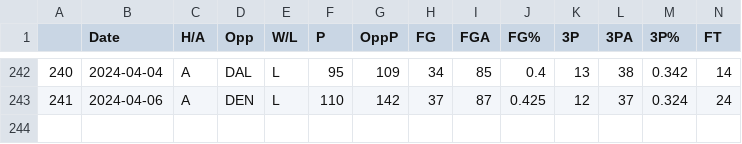
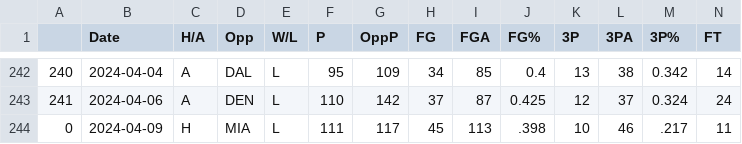
Before and after one commit to NevinG/AIM-F23-Basketball-Predictor, a CSV file: data/ATL.csv, drawn as a sheet; only a part is shown, gaps mark what is left out; rows hold the shown columns only; the diff names each change by its address in the sheet, - before the commit and + after, or states it on an @@ line.

```diff
--- a/data/ATL.csv
+++ b/data/ATL.csv
+row 244: 0 | 2024-04-09 | H | MIA | L | 111 | 117 | 45 | 113 | .398 | 10 | 46 | .217 | 11
```
Also changed, not shown: data/DAL.csv, data/GSW.csv, 28 other files.
